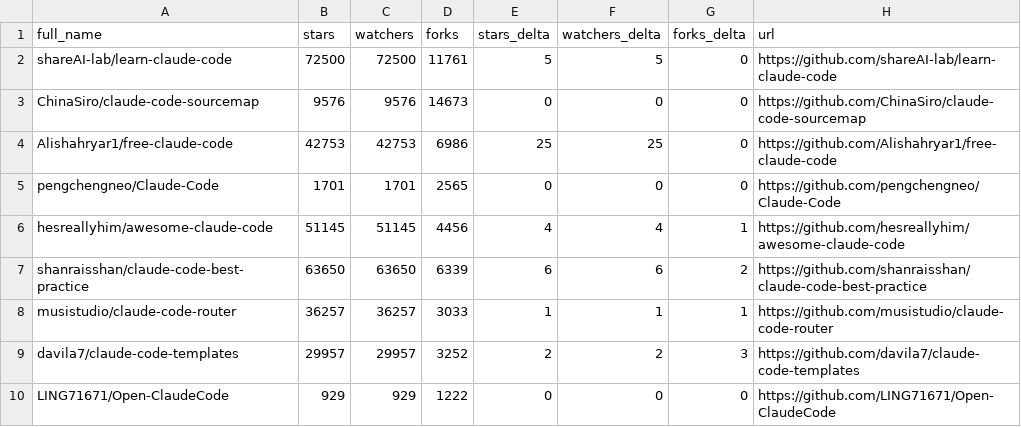
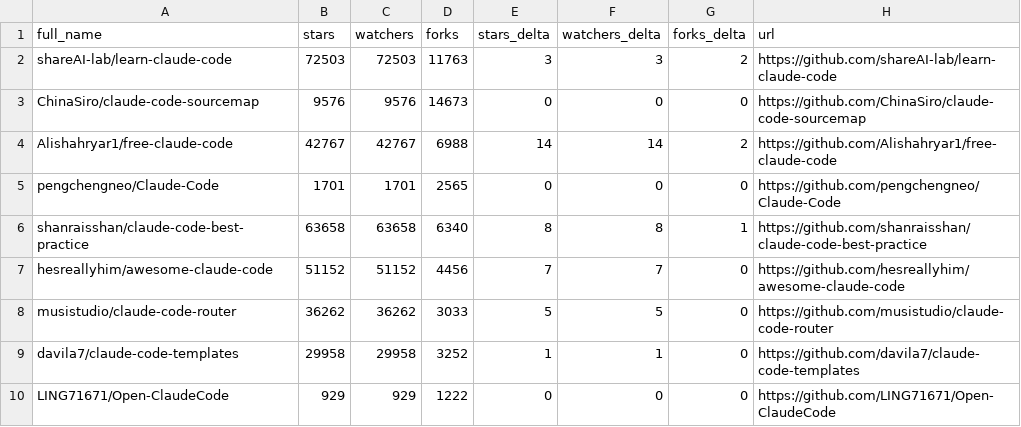
Before and after one commit to Gregnos/awesome-claude-code, a CSV file: data/repo-ticker.csv, drawn as a sheet; only a part is shown; the diff covers the shown part only.

```diff
--- a/data/repo-ticker.csv
+++ b/data/repo-ticker.csv
@@ -1,10 +1,10 @@
 full_name,stars,watchers,forks,stars_delta,watchers_delta,forks_delta,url
-shareAI-lab/learn-claude-code,72500,72500,11761,5,5,0,https://github.com/shareAI-lab/learn-claude-code
+shareAI-lab/learn-claude-code,72503,72503,11763,3,3,2,https://github.com/shareAI-lab/learn-claude-code
 ChinaSiro/claude-code-sourcemap,9576,9576,14673,0,0,0,https://github.com/ChinaSiro/claude-code-sourcemap
-Alishahryar1/free-claude-code,42753,42753,6986,25,25,0,https://github.com/Alishahryar1/free-claude-code
+Alishahryar1/free-claude-code,42767,42767,6988,14,14,2,https://github.com/Alishahryar1/free-claude-code
 pengchengneo/Claude-Code,1701,1701,2565,0,0,0,https://github.com/pengchengneo/Claude-Code
-hesreallyhim/awesome-claude-code,51145,51145,4456,4,4,1,https://github.com/hesreallyhim/awesome-claude-code
-shanraisshan/claude-code-best-practice,63650,63650,6339,6,6,2,https://github.com/shanraisshan/claude-code-best-practice
-musistudio/claude-code-router,36257,36257,3033,1,1,1,https://github.com/musistudio/claude-code-router
-davila7/claude-code-templates,29957,29957,3252,2,2,3,https://github.com/davila7/claude-code-templates
+shanraisshan/claude-code-best-practice,63658,63658,6340,8,8,1,https://github.com/shanraisshan/claude-code-best-practice
+hesreallyhim/awesome-claude-code,51152,51152,4456,7,7,0,https://github.com/hesreallyhim/awesome-claude-code
+musistudio/claude-code-router,36262,36262,3033,5,5,0,https://github.com/musistudio/claude-code-router
+davila7/claude-code-templates,29958,29958,3252,1,1,0,https://github.com/davila7/claude-code-templates
 LING71671/Open-ClaudeCode,929,929,1222,0,0,0,https://github.com/LING71671/Open-ClaudeCode
```
Also changed, not shown: 3 added rows, 3 removed rows, 2 moved rows and 107 edited cells elsewhere in this file, 4 other files.
